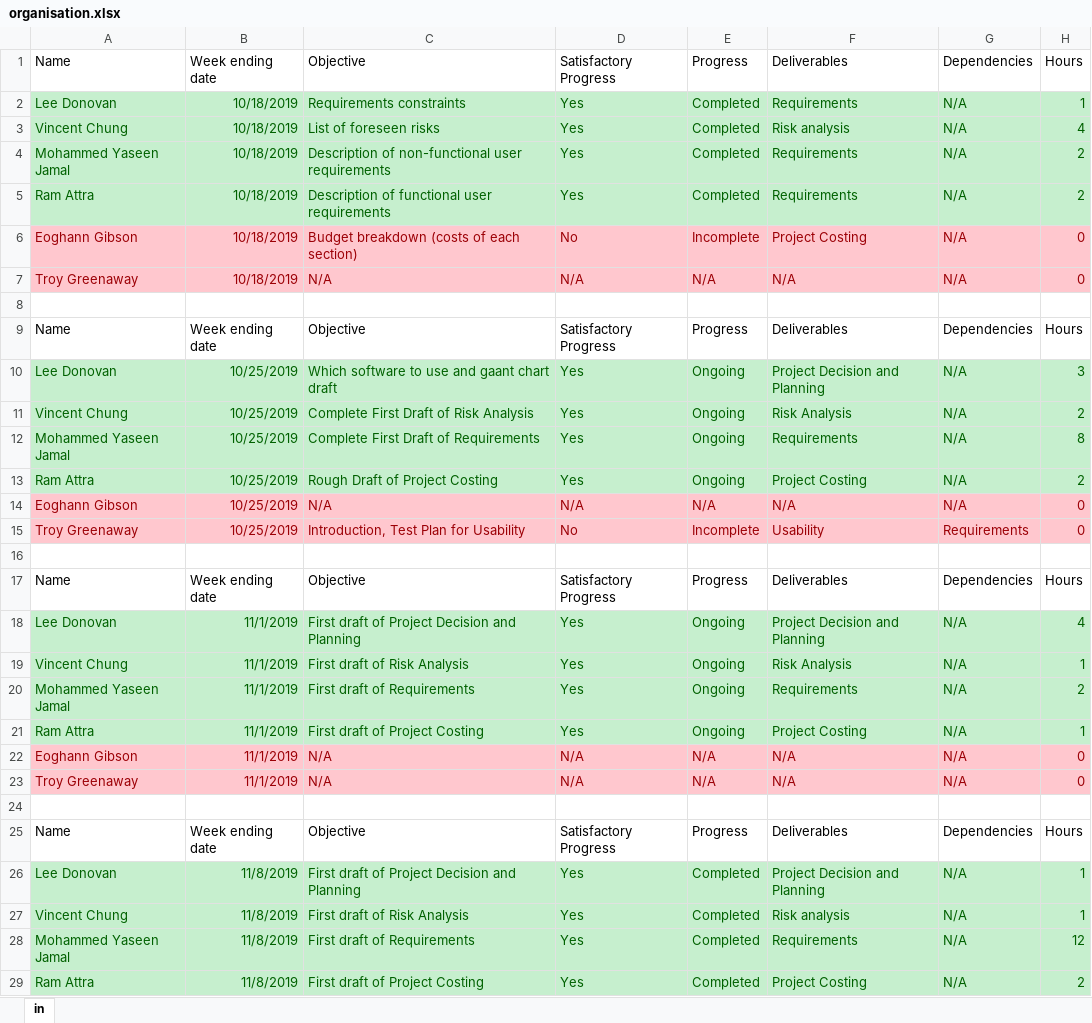
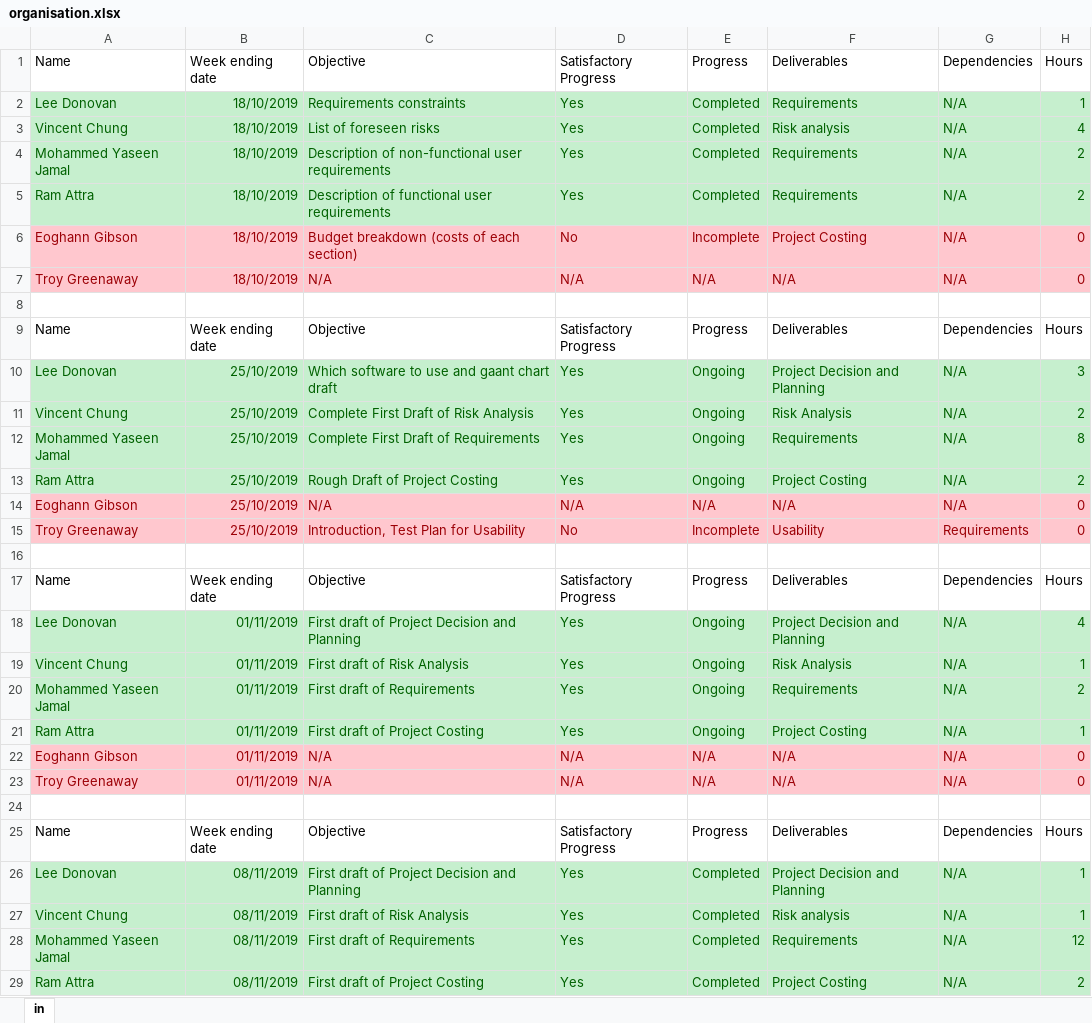
Before and after one commit to TzeOn/hometrics, an Excel workbook: management/organisation.xlsx, sheet in, drawn as a sheet; only a part is shown; values as stored, in another font and other column widths than the file's, no borders; conditional formats and table styles not drawn; the diff covers the shown part only; the diff names each change by its address in the sheet, - before the commit and + after, or states it on an @@ line.

Commit message:
updated spreadsheet

```diff
--- a/management/organisation.xlsx (sheet in)
+++ b/management/organisation.xlsx (sheet in)
-B2:B7: 10/18/2019
+B2:B7: 18/10/2019
-B10:B15: 10/25/2019
+B10:B15: 25/10/2019
-B18:B23: 11/1/2019
+B18:B23: 01/11/2019
-B26:B29: 11/8/2019
+B26:B29: 08/11/2019
```
Also changed, not shown: 2 added rows, 2 removed rows and 69 edited cells elsewhere in this sheet.
